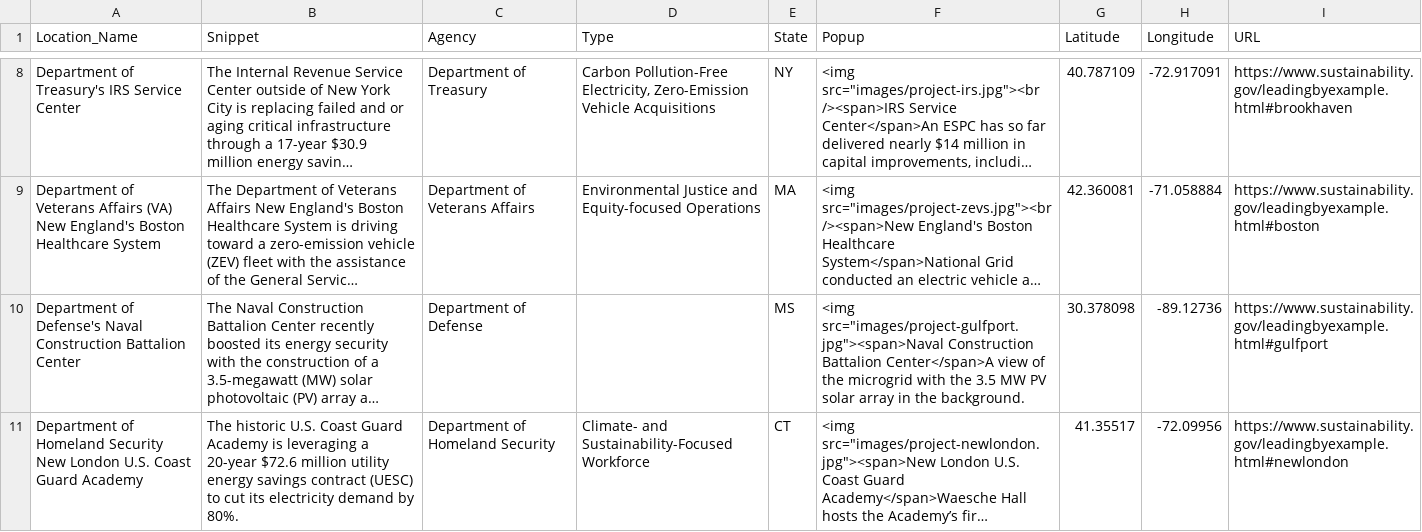
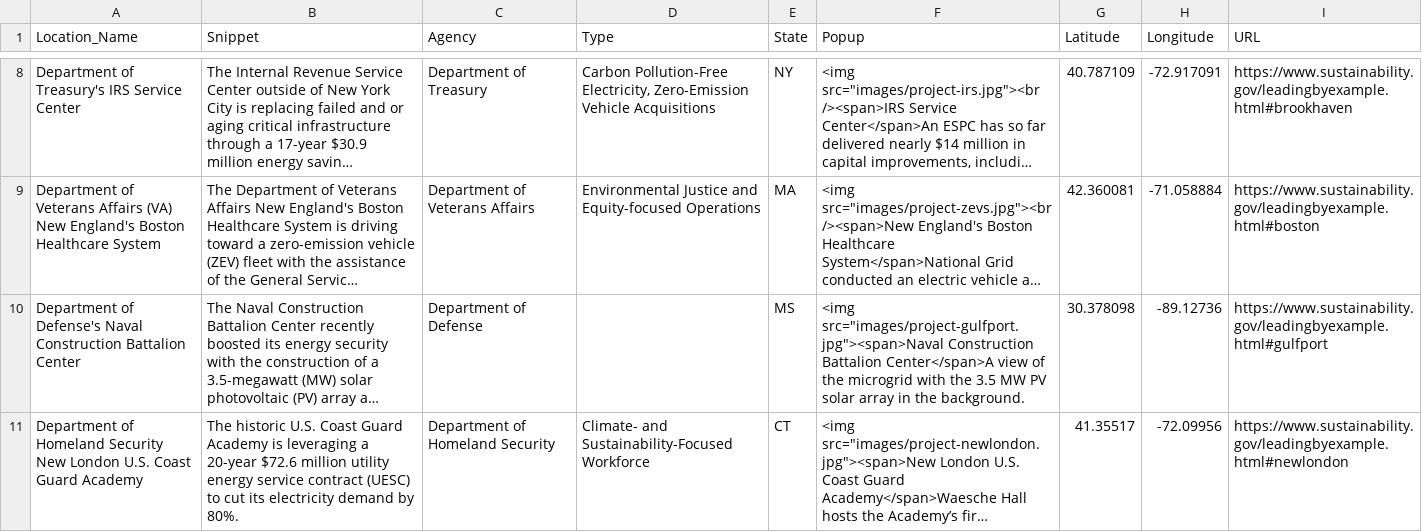
Before and after one commit to courtneyfieber/leadingbyexample, a CSV file: leadingbyexample.csv, drawn as a sheet; only a part is shown, gaps mark what is left out; long unchanged cells end in …; the diff names each change by its address in the sheet, - before the commit and + after, or states it on an @@ line.

Commit message:
Add files via upload

```diff
--- a/leadingbyexample.csv
+++ b/leadingbyexample.csv
-B11 (Snippet): …utility energy savings contract (UESC)…
+B11 (Snippet): …utility energy service contract (UESC)…
```
